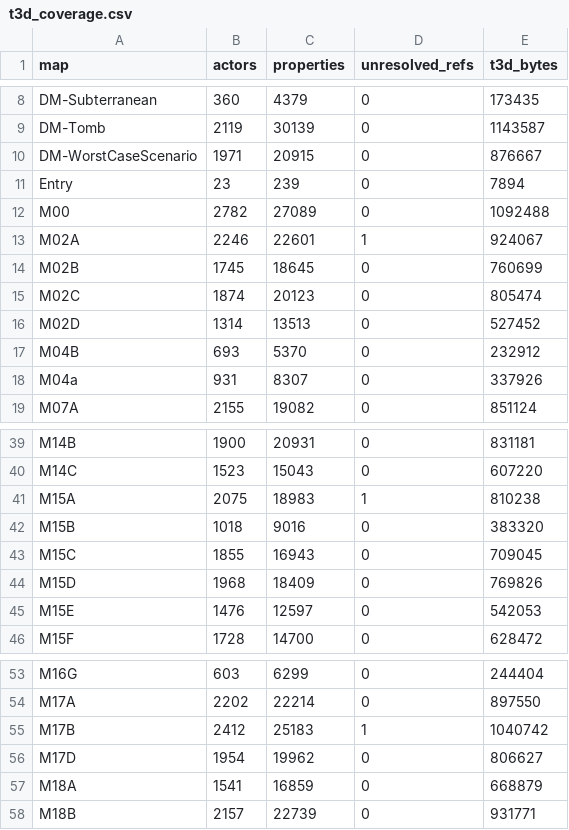
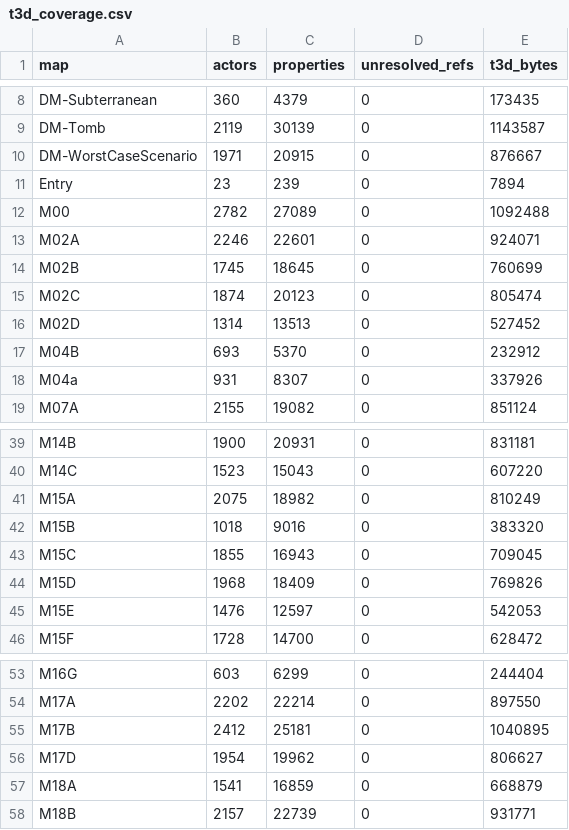
Before and after one commit to jkoehler11/stargate-alliance-decomp, a CSV file: inventory/t3d_coverage.csv, drawn as a sheet; only a part is shown, gaps mark what is left out.

```diff
--- a/inventory/t3d_coverage.csv
+++ b/inventory/t3d_coverage.csv
@@ -12,3 +12,3 @@ Entry,23,239,0,7894
 M00,2782,27089,0,1092488
-M02A,2246,22601,1,924067
+M02A,2246,22601,0,924071
 M02B,1745,18645,0,760699
@@ -40,3 +40,3 @@ M14B,1900,20931,0,831181
 M14C,1523,15043,0,607220
-M15A,2075,18983,1,810238
+M15A,2075,18982,0,810249
 M15B,1018,9016,0,383320
@@ -54,3 +54,3 @@ M16G,603,6299,0,244404
 M17A,2202,22214,0,897550
-M17B,2412,25183,1,1040742
+M17B,2412,25181,0,1040895
 M17D,1954,19962,0,806627
```
Also changed, not shown: inventory/artifact_hashes.csv, inventory/t3d_structs.csv, 4 other files.
